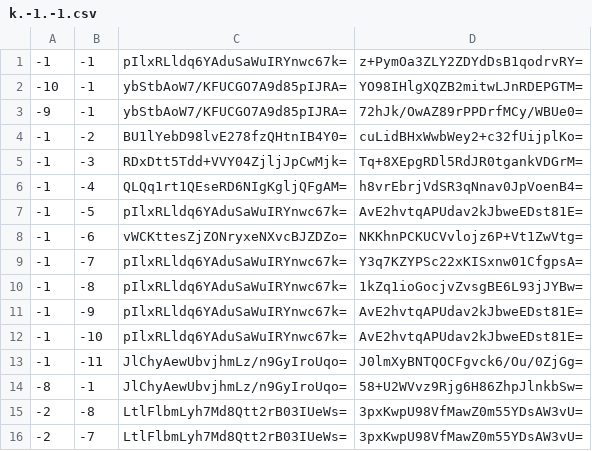
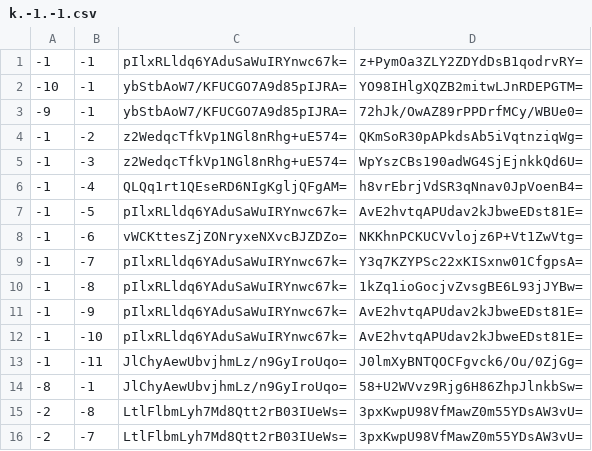
Before and after one commit to Brehtyn/brentyns.com-pipeline, a CSV file: unmined/tiles/zoom.-2/metadata/k.-1.-1.csv, drawn as a sheet.

```diff
--- a/unmined/tiles/zoom.-2/metadata/k.-1.-1.csv
+++ b/unmined/tiles/zoom.-2/metadata/k.-1.-1.csv
@@ -3,4 +3,4 @@
 -9,-1,ybStbAoW7/KFUCGO7A9d85pIJRA=,72hJk/OwAZ89rPPDrfMCy/WBUe0=
--1,-2,BU1lYebD98lvE278fzQHtnIB4Y0=,cuLidBHxWwbWey2+c32fUijplKo=
--1,-3,RDxDtt5Tdd+VVY04ZjljJpCwMjk=,Tq+8XEpgRDl5RdJR0tgankVDGrM=
+-1,-2,z2WedqcTfkVp1NGl8nRhg+uE574=,QKmSoR30pAPkdsAb5iVqtnziqWg=
+-1,-3,z2WedqcTfkVp1NGl8nRhg+uE574=,WpYszCBs190adWG4SjEjnkkQd6U=
 -1,-4,QLQq1rt1QEseRD6NIgKgljQFgAM=,h8vrEbrjVdSR3qNnav0JpVoenB4=
```
Also changed, not shown: unmined/tiles/zoom.-1/metadata/k.-1.-1.csv, unmined/tiles/zoom.-1/metadata/k.0.-1.csv, 41 other files.
